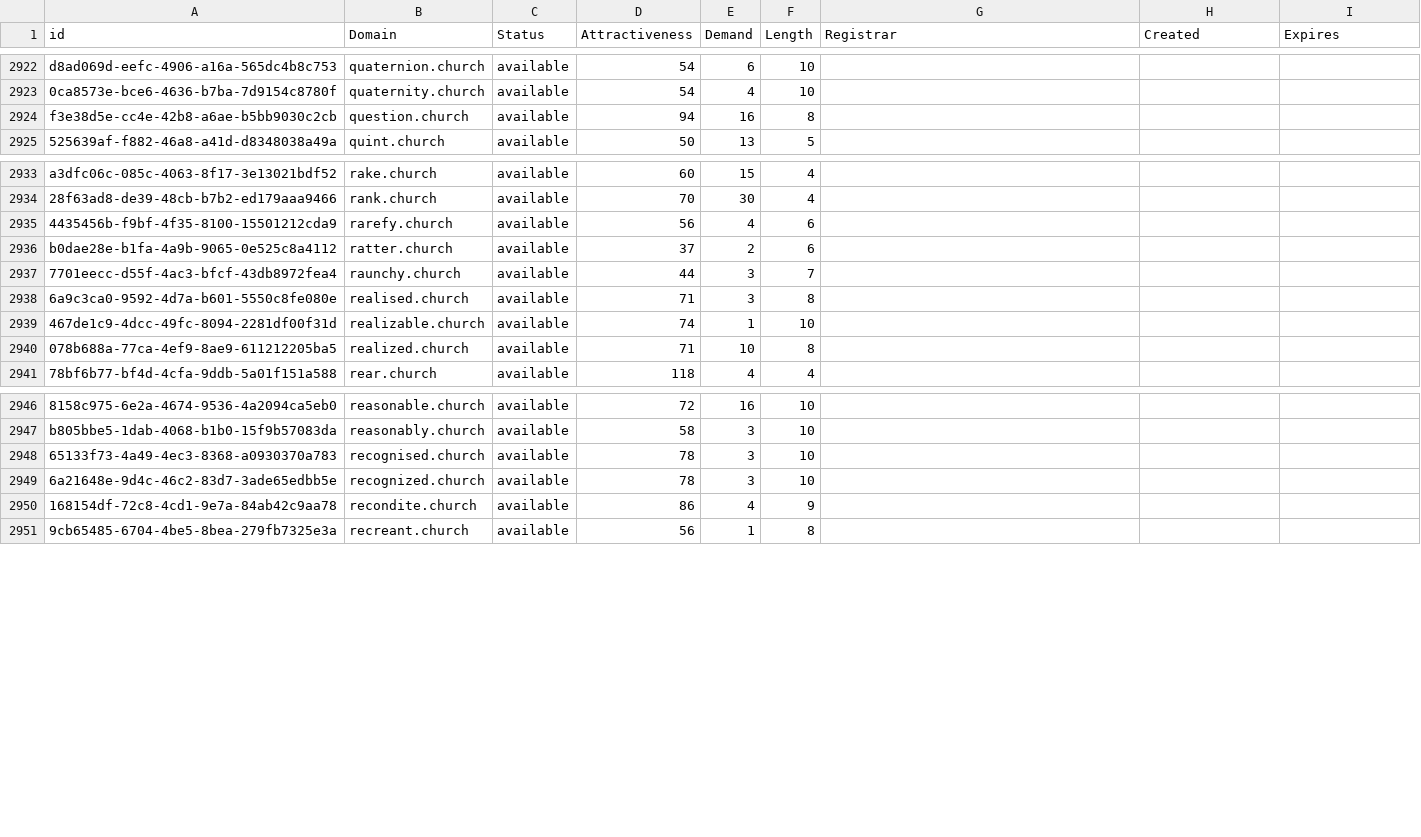
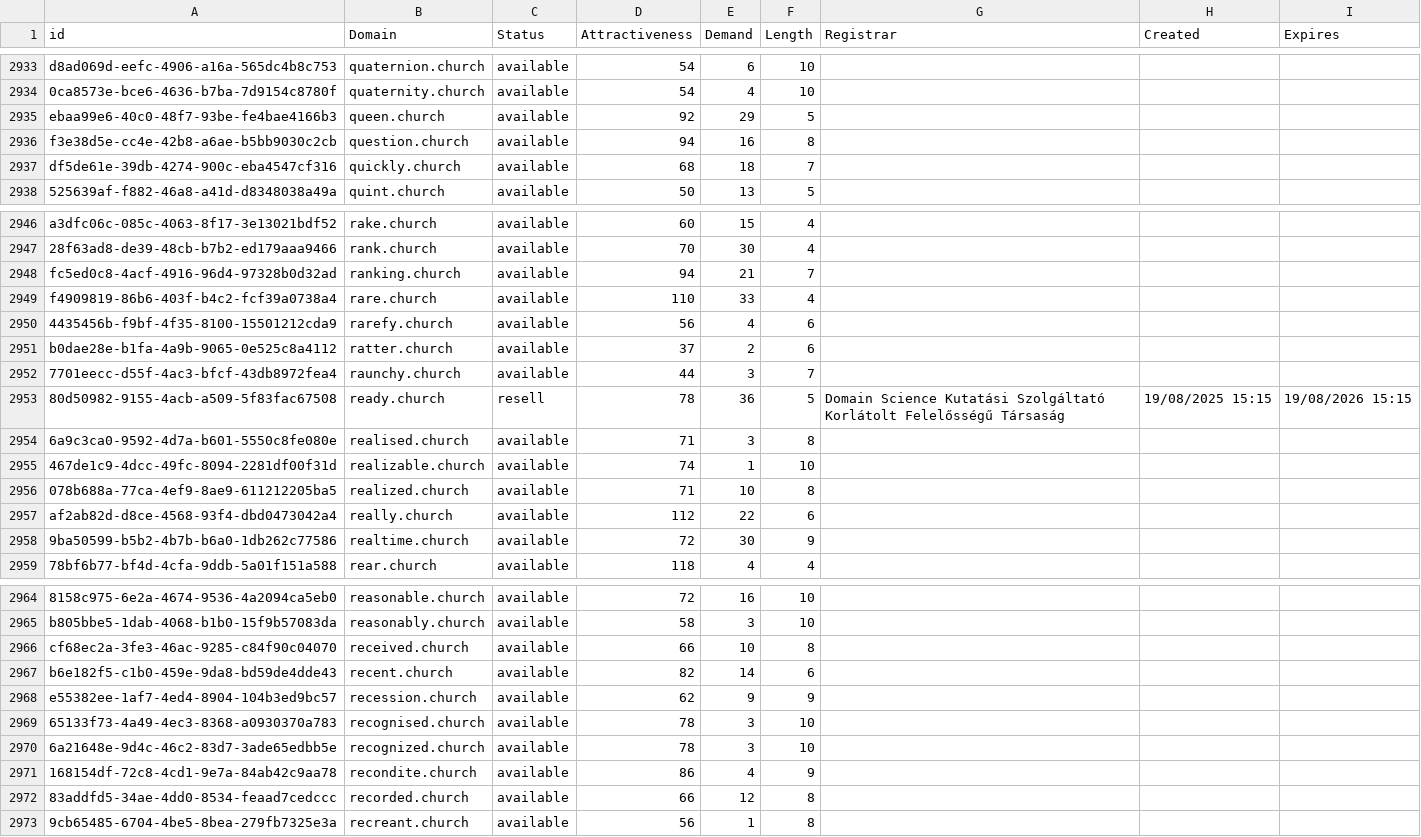
Before and after one commit to UniqueDomains/church-oneword-domains, a CSV file: church.csv, drawn as a sheet; only a part is shown, gaps mark what is left out; the diff covers the shown part only; the diff names each change by its address in the sheet, - before the commit and + after, or states it on an @@ line.

Commit message:
Domains update

```diff
--- a/church.csv
+++ b/church.csv
+row 2935: ebaa99e6-40c0-48f7-93be-fe4bae4166b3 | queen.church | available | 92 | 29 | 5
+row 2937: df5de61e-39db-4274-900c-eba4547cf316 | quickly.church | available | 68 | 18 | 7
+row 2948: fc5ed0c8-4acf-4916-96d4-97328b0d32ad | ranking.church | available | 94 | 21 | 7
+row 2949: f4909819-86b6-403f-b4c2-fcf39a0738a4 | rare.church | available | 110 | 33 | 4
+row 2953: 80d50982-9155-4acb-a509-5f83fac67508 | ready.church | resell | 78 | 36 | 5 | Domain Science Kutatási Szolgáltató Korlátolt Felelősségű Társaság | 19/08/2025 15:15 | 19/08/2026 15:15
+row 2957: af2ab82d-d8ce-4568-93f4-dbd0473042a4 | really.church | available | 112 | 22 | 6
+row 2958: 9ba50599-b5b2-4b7b-b6a0-1db262c77586 | realtime.church | available | 72 | 30 | 9
+row 2966: cf68ec2a-3fe3-46ac-9285-c84f90c04070 | received.church | available | 66 | 10 | 8
+row 2967: b6e182f5-c1b0-459e-9da8-bd59de4dde43 | recent.church | available | 82 | 14 | 6
+row 2968: e55382ee-1af7-4ed4-8904-104b3ed9bc57 | recession.church | available | 62 | 9 | 9
+row 2972: 83addfd5-34ae-4dd0-8534-feaad7cedccc | recorded.church | available | 66 | 12 | 8
```
Also changed, not shown: 18 added rows and 2 edited cells elsewhere in this file, 2 other files.
